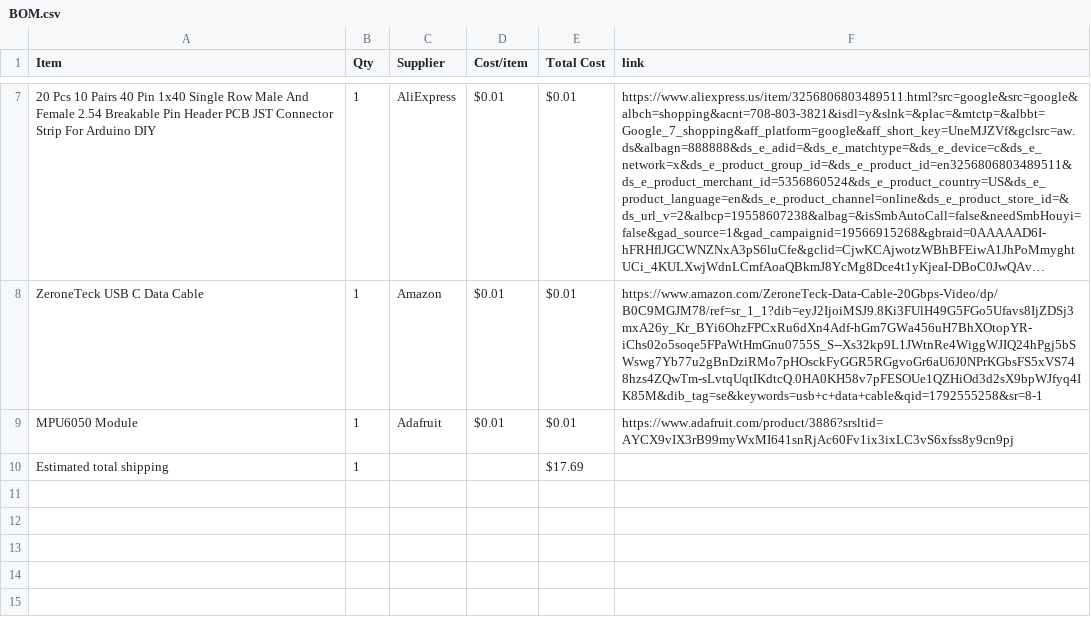
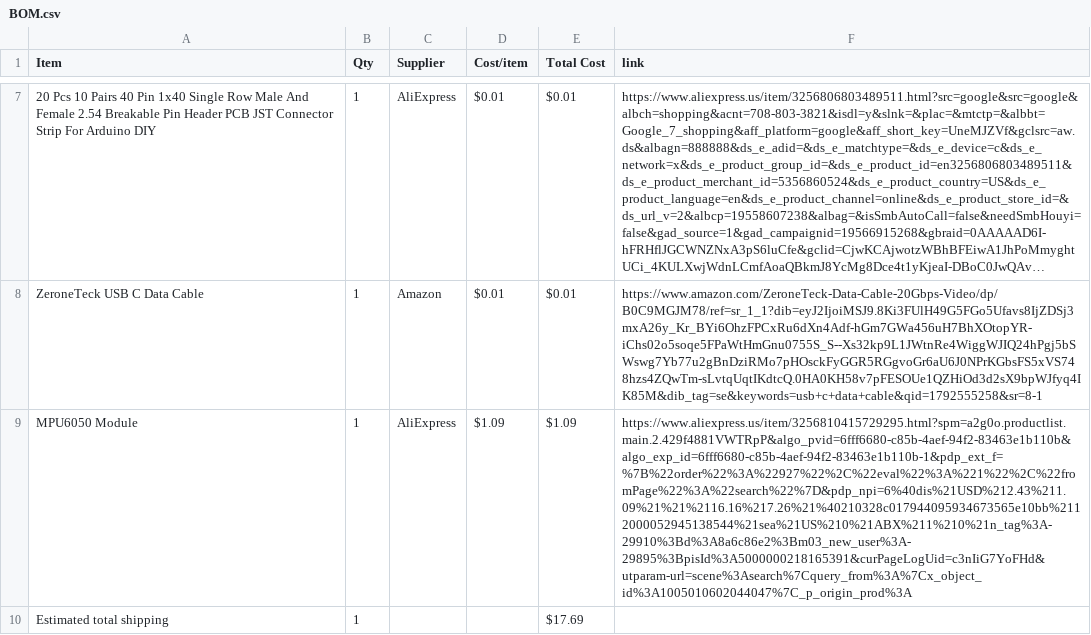
Before and after one commit to musicalruh-glitch/Starbie, a CSV file: BOM.csv, drawn as a sheet; only a part is shown, gaps mark what is left out; long unchanged cells end in …; the diff names each change by its address in the sheet, - before the commit and + after, or states it on an @@ line.

Commit message:
Sync Starbie from Half Life

```diff
--- a/BOM.csv
+++ b/BOM.csv
-C9 (Supplier): Adafruit
+C9 (Supplier): AliExpress
-D9 (Cost/item): $0.01
+D9 (Cost/item): $1.09
-E9 (Total Cost): $0.01
+E9 (Total Cost): $1.09
-F9 (link): https://www.adafruit.com/product/3886?srsltid=AYCX9vIX3rB99myWxMI641snRjAc60Fv1ix3ixLC3vS6xfss8y9cn9pj
+F9 (link): https://www.aliexpress.us/item/3256810415729295.html?spm=a2g0o.productlist.main.2.429f4881VWTRpP&algo_pvid=6fff6680-c85b-4aef-94f2-83463e1b110b&algo_exp_id=6fff6680-c85b-4aef-94f2-83463e1b110b-1&pdp_ext_f=%7B%22order%22%3A%22927%22%2C%22eval%22%3A%221%22%2C%22fromPage%22%3A%22search%22%7D&pdp_npi=6%40dis%21USD%212.43%211.09%21%21%2116.16%217.26%21%40210328c017944095934673565e10bb%2112000052945138544%21sea%21US%210%21ABX%211%210%21n_tag%3A-29910%3Bd%3A8a6c86e2%3Bm03_new_user%3A-29895%3BpisId%3A5000000218165391&curPageLogUid=c3nIiG7YoFHd&utparam-url=scene%3Asearch%7Cquery_from%3A%7Cx_object_id%3A1005010602044047%7C_p_origin_prod%3A
```
